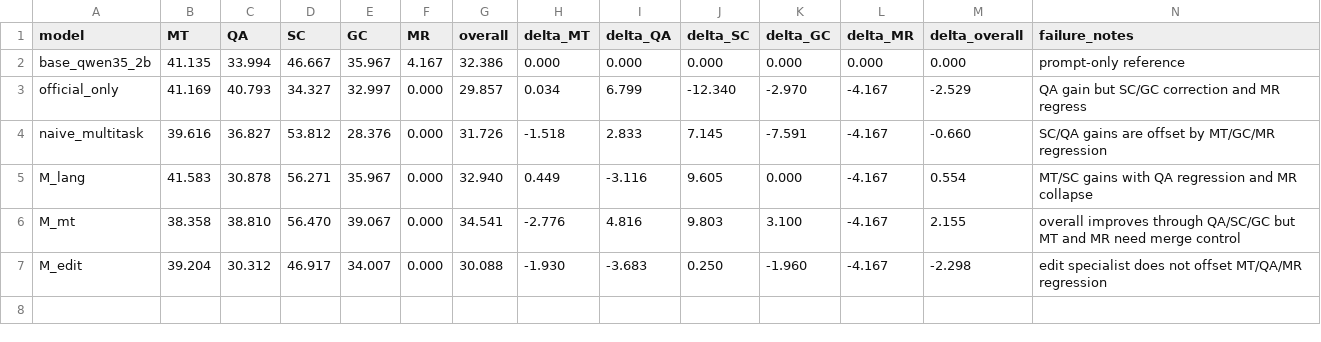
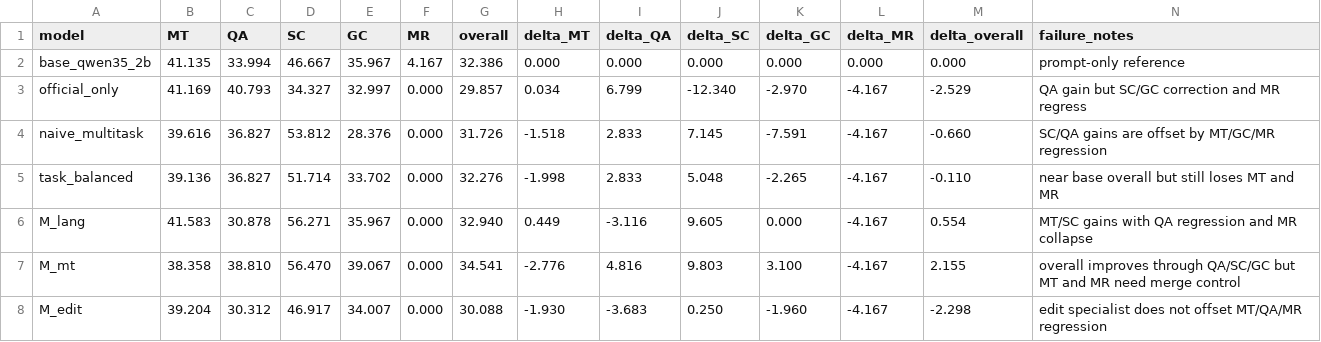
Before and after one commit to hunterschep/llms-limited-resources2026, a CSV file: results/specialist_interference_matrix_uk.csv, drawn as a sheet.

Commit message:
Record Ukrainian task-balanced and Sorbian language evaluations

```diff
--- a/results/specialist_interference_matrix_uk.csv
+++ b/results/specialist_interference_matrix_uk.csv
@@ -4,2 +4,3 @@ official_only,41.169,40.793,34.327,32.997,0.000,29.857,0.034,6.799,-12.340,-2.97
 naive_multitask,39.616,36.827,53.812,28.376,0.000,31.726,-1.518,2.833,7.145,-7.591,-4.167,-0.660,SC/QA gains are offset by MT/GC/MR regression
+task_balanced,39.136,36.827,51.714,33.702,0.000,32.276,-1.998,2.833,5.048,-2.265,-4.167,-0.110,near base overall but still loses MT and MR
 M_lang,41.583,30.878,56.271,35.967,0.000,32.940,0.449,-3.116,9.605,0.000,-4.167,0.554,MT/SC gains with QA regression and MR collapse
```
Also changed, not shown: results/specialist_interference_matrix_sorbian.csv, 7 other files.
